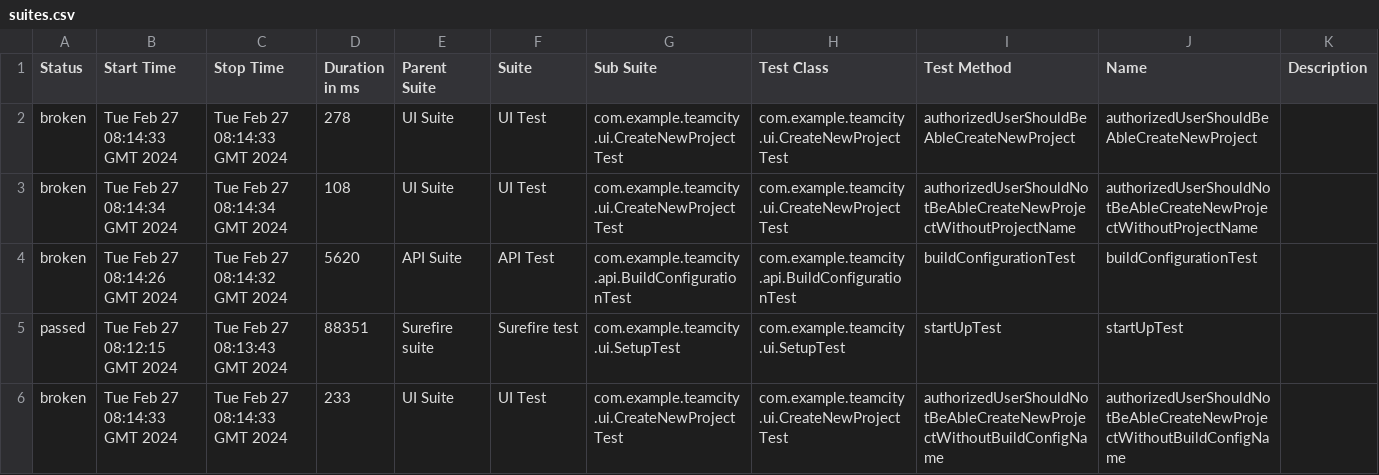
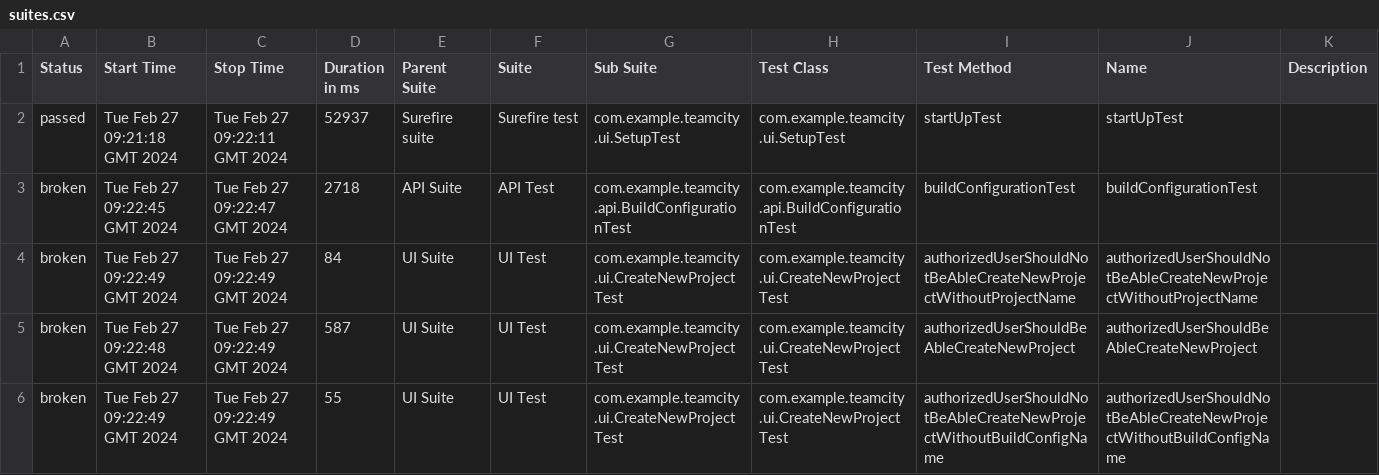
Before and after one commit to MarinaTobler/teamcity-testing-framework, a CSV file: 45/data/suites.csv, drawn as a sheet.

```diff
--- a/45/data/suites.csv
+++ b/45/data/suites.csv
@@ -1,6 +1,6 @@
 "Status","Start Time","Stop Time","Duration in ms","Parent Suite","Suite","Sub Suite","Test Class","Test Method","Name","Description"
-"broken","Tue Feb 27 08:14:33 GMT 2024","Tue Feb 27 08:14:33 GMT 2024","278","UI Suite","UI Test","com.example.teamcity.ui.CreateNewProjectTest","com.example.teamcity.ui.CreateNewProjectTest","authorizedUserShouldBeAbleCreateNewProject","authorizedUserShouldBeAbleCreateNewProject",""
-"broken","Tue Feb 27 08:14:34 GMT 2024","Tue Feb 27 08:14:34 GMT 2024","108","UI Suite","UI Test","com.example.teamcity.ui.CreateNewProjectTest","com.example.teamcity.ui.CreateNewProjectTest","authorizedUserShouldNotBeAbleCreateNewProjectWithoutProjectName","authorizedUserShouldNotBeAbleCreateNewProjectWithoutProjectName",""
-"broken","Tue Feb 27 08:14:26 GMT 2024","Tue Feb 27 08:14:32 GMT 2024","5620","API Suite","API Test","com.example.teamcity.api.BuildConfigurationTest","com.example.teamcity.api.BuildConfigurationTest","buildConfigurationTest","buildConfigurationTest",""
-"passed","Tue Feb 27 08:12:15 GMT 2024","Tue Feb 27 08:13:43 GMT 2024","88351","Surefire suite","Surefire test","com.example.teamcity.ui.SetupTest","com.example.teamcity.ui.SetupTest","startUpTest","startUpTest",""
-"broken","Tue Feb 27 08:14:33 GMT 2024","Tue Feb 27 08:14:33 GMT 2024","233","UI Suite","UI Test","com.example.teamcity.ui.CreateNewProjectTest","com.example.teamcity.ui.CreateNewProjectTest","authorizedUserShouldNotBeAbleCreateNewProjectWithoutBuildConfigName","authorizedUserShouldNotBeAbleCreateNewProjectWithoutBuildConfigName",""
+"passed","Tue Feb 27 09:21:18 GMT 2024","Tue Feb 27 09:22:11 GMT 2024","52937","Surefire suite","Surefire test","com.example.teamcity.ui.SetupTest","com.example.teamcity.ui.SetupTest","startUpTest","startUpTest",""
+"broken","Tue Feb 27 09:22:45 GMT 2024","Tue Feb 27 09:22:47 GMT 2024","2718","API Suite","API Test","com.example.teamcity.api.BuildConfigurationTest","com.example.teamcity.api.BuildConfigurationTest","buildConfigurationTest","buildConfigurationTest",""
+"broken","Tue Feb 27 09:22:49 GMT 2024","Tue Feb 27 09:22:49 GMT 2024","84","UI Suite","UI Test","com.example.teamcity.ui.CreateNewProjectTest","com.example.teamcity.ui.CreateNewProjectTest","authorizedUserShouldNotBeAbleCreateNewProjectWithoutProjectName","authorizedUserShouldNotBeAbleCreateNewProjectWithoutProjectName",""
+"broken","Tue Feb 27 09:22:48 GMT 2024","Tue Feb 27 09:22:49 GMT 2024","587","UI Suite","UI Test","com.example.teamcity.ui.CreateNewProjectTest","com.example.teamcity.ui.CreateNewProjectTest","authorizedUserShouldBeAbleCreateNewProject","authorizedUserShouldBeAbleCreateNewProject",""
+"broken","Tue Feb 27 09:22:49 GMT 2024","Tue Feb 27 09:22:49 GMT 2024","55","UI Suite","UI Test","com.example.teamcity.ui.CreateNewProjectTest","com.example.teamcity.ui.CreateNewProjectTest","authorizedUserShouldNotBeAbleCreateNewProjectWithoutBuildConfigName","authorizedUserShouldNotBeAbleCreateNewProjectWithoutBuildConfigName",""
```
Also changed, not shown: 35 other files.
